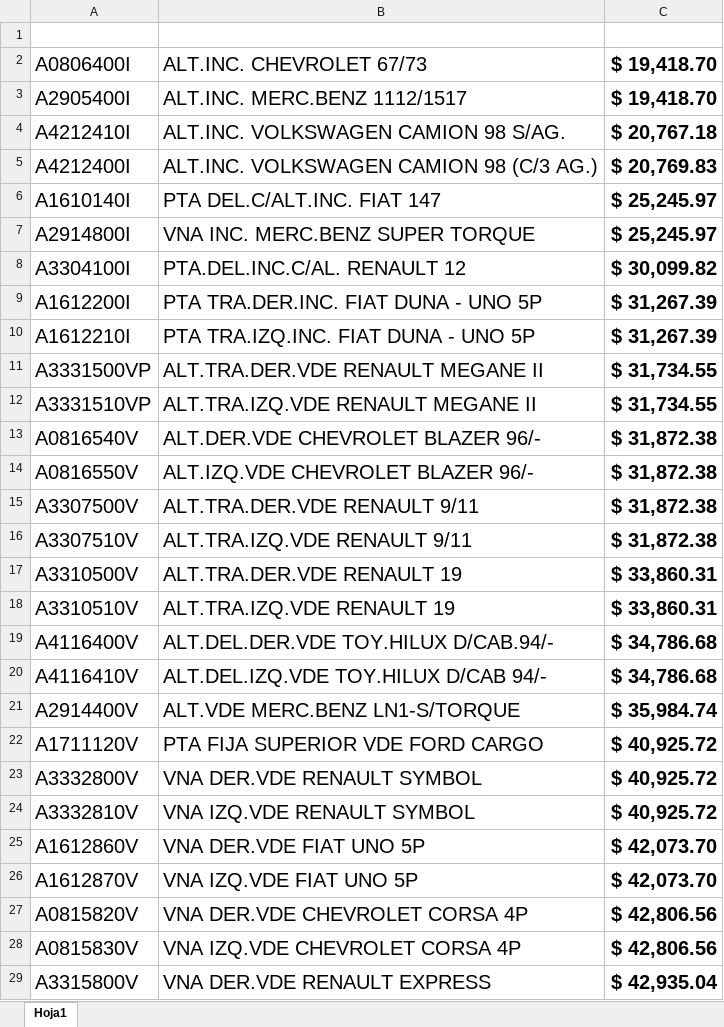
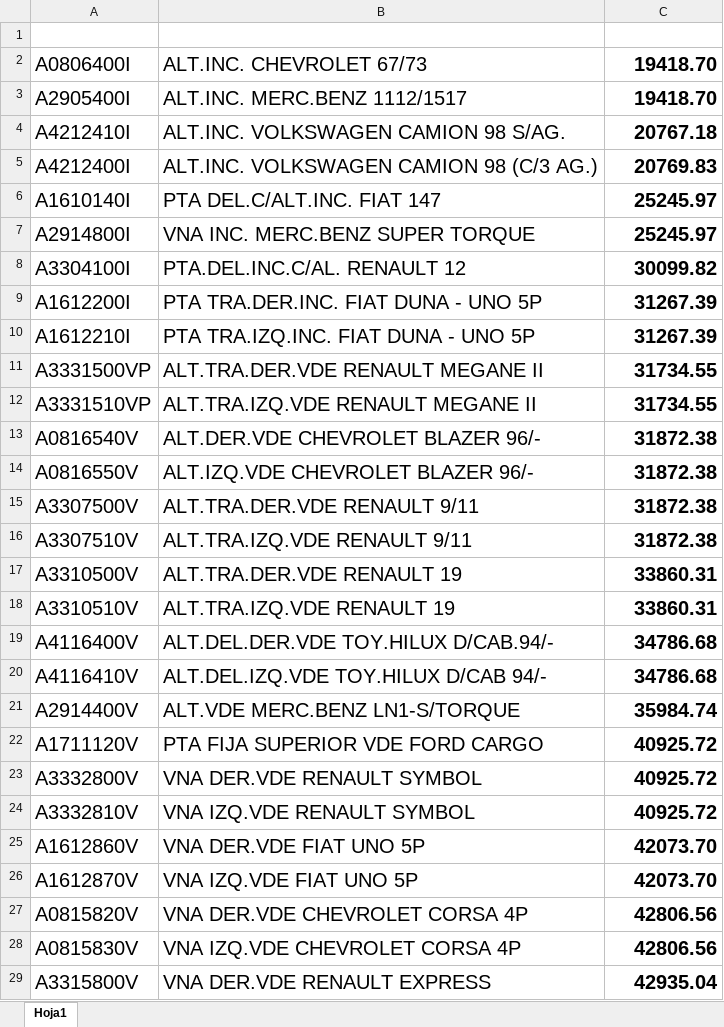
Before and after one commit to autopartescentro/consultas, an Excel workbook: listas_precios/century.xlsx, sheet Hoja1, drawn as a sheet; only a part is shown; values as stored, in another font and other column widths than the file's, no borders; the diff covers the shown part only; the diff names each change by its address in the sheet, - before the commit and + after, or states it on an @@ line.

Commit message:
Add files via upload

```diff
--- a/listas_precios/century.xlsx (sheet Hoja1)
+++ b/listas_precios/century.xlsx (sheet Hoja1)
-C2:C3: $ 19,418.70
+C2:C3: 19418.70
-C4: $ 20,767.18
+C4: 20767.18
-C5: $ 20,769.83
+C5: 20769.83
-C6:C7: $ 25,245.97
+C6:C7: 25245.97
-C8: $ 30,099.82
+C8: 30099.82
-C9:C10: $ 31,267.39
+C9:C10: 31267.39
-C11:C12: $ 31,734.55
+C11:C12: 31734.55
-C13:C16: $ 31,872.38
+C13:C16: 31872.38
-C17:C18: $ 33,860.31
+C17:C18: 33860.31
-C19:C20: $ 34,786.68
+C19:C20: 34786.68
-C21: $ 35,984.74
+C21: 35984.74
-C22:C24: $ 40,925.72
+C22:C24: 40925.72
-C25:C26: $ 42,073.70
+C25:C26: 42073.70
-C27:C28: $ 42,806.56
+C27:C28: 42806.56
-C29: $ 42,935.04
+C29: 42935.04
```
Also changed, not shown: 946 edited cells elsewhere in this sheet.
